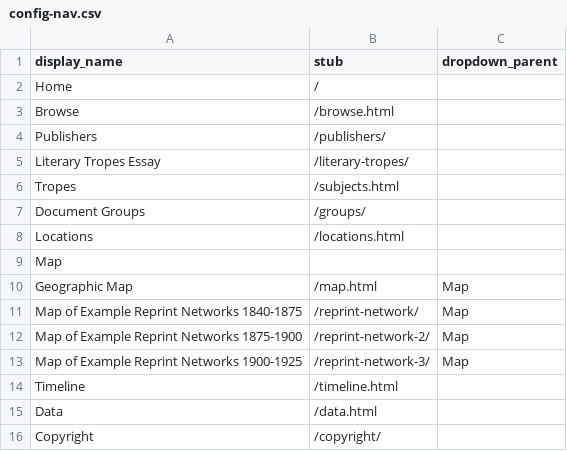
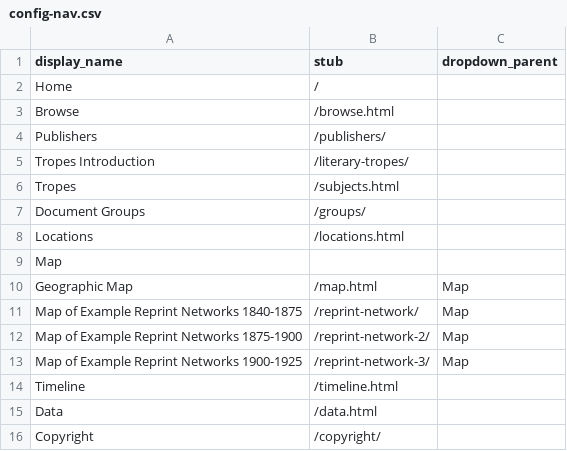
Before and after one commit to uiuc-ischool/lonewoman, a CSV file: _data/config-nav.csv, drawn as a sheet.

Commit message:
documentation comma and tropes title edits

```diff
--- a/_data/config-nav.csv
+++ b/_data/config-nav.csv
@@ -4,3 +4,3 @@ Browse,/browse.html,
 Publishers,/publishers/,
-Literary Tropes Essay,/literary-tropes/,
+Tropes Introduction,/literary-tropes/,
 Tropes,/subjects.html,
```
Also changed, not shown: 4 other files.
